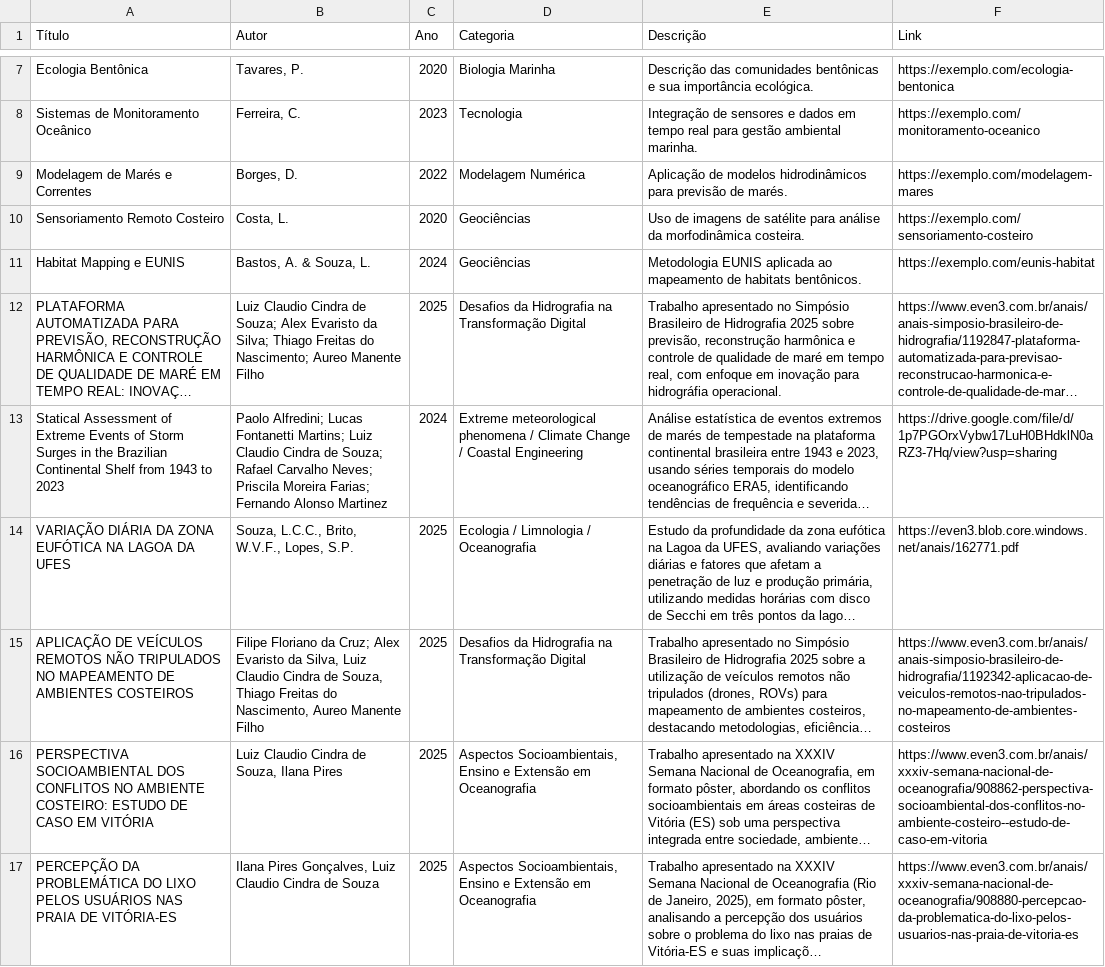
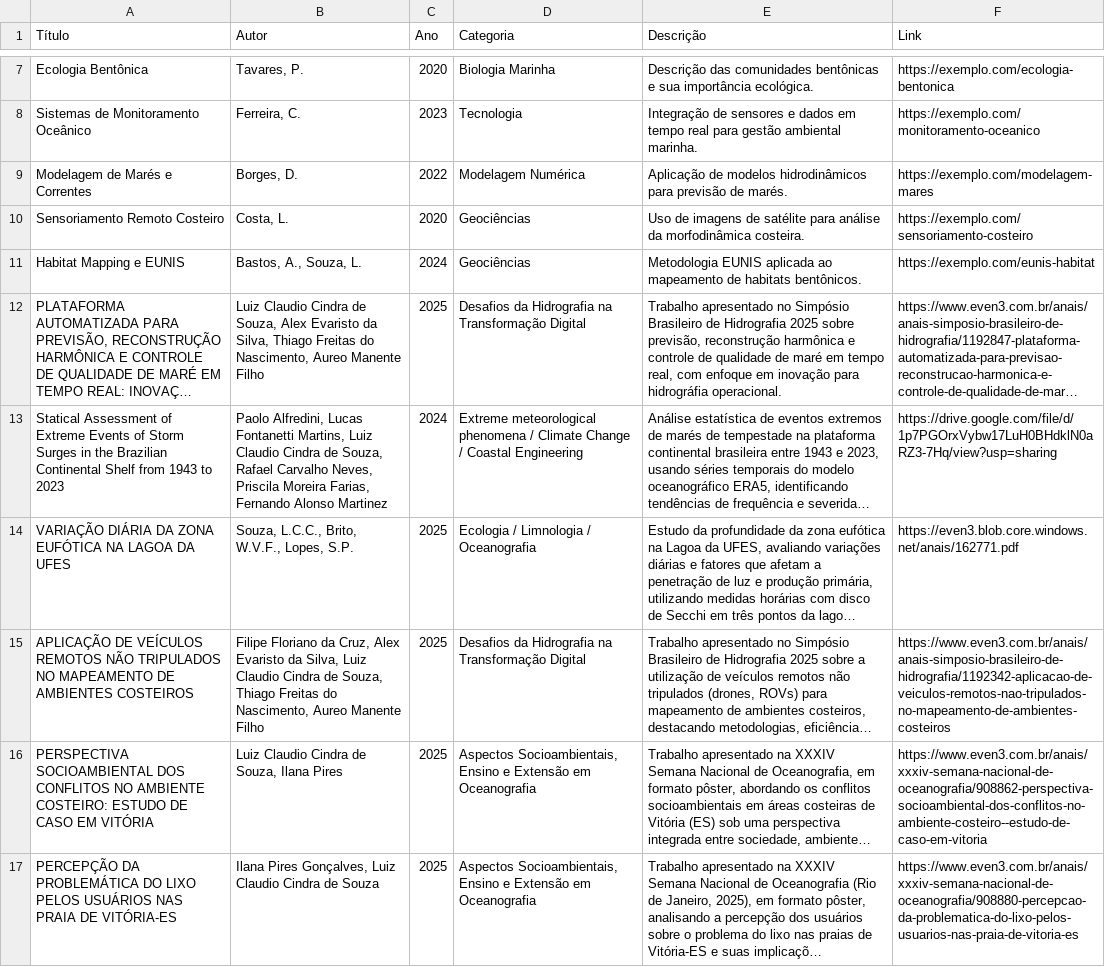
Before and after one commit to luiz00souza/visualizadoresgraficos, a CSV file: biblioteca.csv, drawn as a sheet; only a part is shown, gaps mark what is left out; long unchanged cells end in …; the diff covers the shown part only; the diff names each change by its address in the sheet, - before the commit and + after, or states it on an @@ line.

Commit message:
Update biblioteca.csv

```diff
--- a/biblioteca.csv
+++ b/biblioteca.csv
-B11 (Autor): Bastos, A. & Souza, L.
+B11 (Autor): Bastos, A., Souza, L.
-B12 (Autor): …Cindra de Souza; Alex Evaristo da Silva; Thiago Freitas do Nascimento; Aureo Manente…
+B12 (Autor): …Cindra de Souza, Alex Evaristo da Silva, Thiago Freitas do Nascimento, Aureo Manente…
-B13 (Autor): Paolo Alfredini; Lucas Fontanetti Martins; Luiz Claudio Cindra de Souza; Rafael Carvalho Neves; Priscila Moreira Farias; Fernando Alonso…
+B13 (Autor): Paolo Alfredini, Lucas Fontanetti Martins, Luiz Claudio Cindra de Souza, Rafael Carvalho Neves, Priscila Moreira Farias, Fernando Alonso…
-B15 (Autor): …Floriano da Cruz; Alex Evaristo…
+B15 (Autor): …Floriano da Cruz, Alex Evaristo…
```
Also changed, not shown: 2 edited cells elsewhere in this file.
